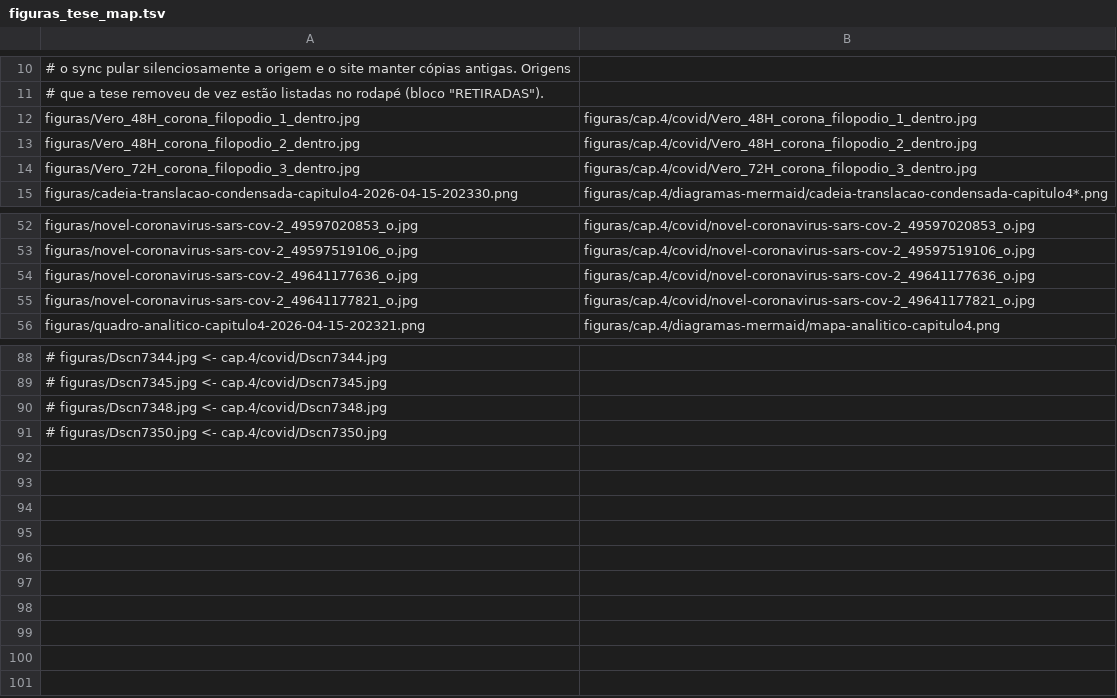
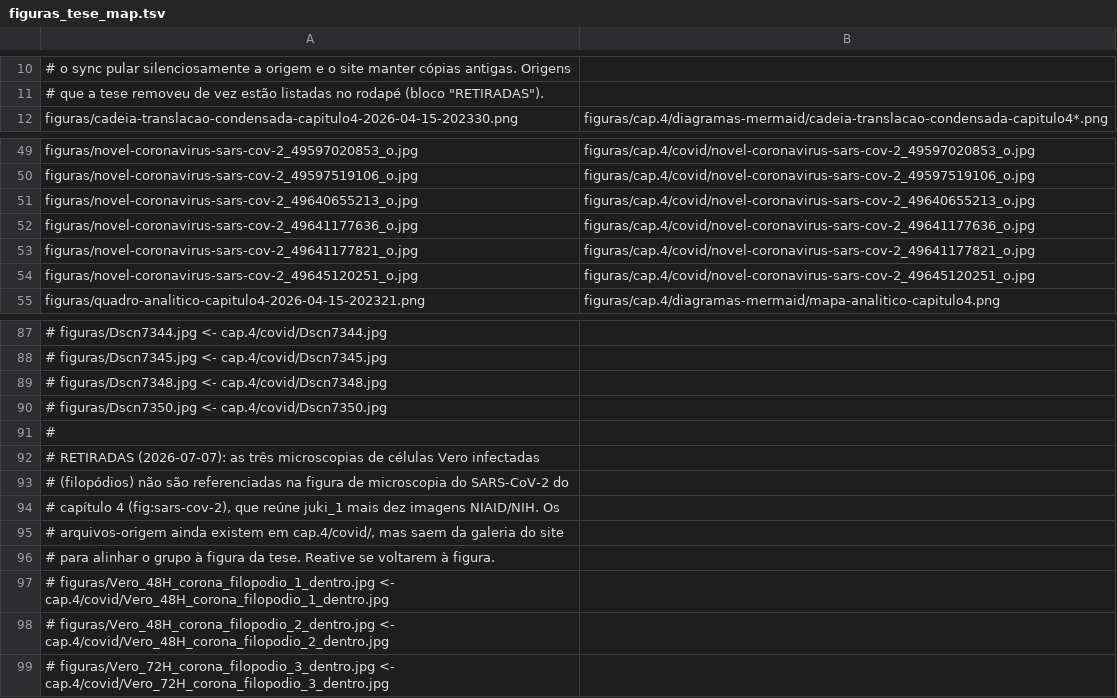
Before and after one commit to julianehelanski/etnografia-c4ai, a TSV file: infranodus/figuras_tese_map.tsv, drawn as a sheet; only a part is shown, gaps mark what is left out; removed rows and columns are numbered as before the commit, all else as after; the diff names each change by its address in the sheet, - before the commit and + after, or states it on an @@ line.

```diff
--- a/infranodus/figuras_tese_map.tsv
+++ b/infranodus/figuras_tese_map.tsv
-row 12: figuras/Vero_48H_corona_filopodio_1_dentro.jpg | figuras/cap.4/covid/Vero_48H_corona_filopodio_1_dentro.jpg
-row 13: figuras/Vero_48H_corona_filopodio_2_dentro.jpg | figuras/cap.4/covid/Vero_48H_corona_filopodio_2_dentro.jpg
-row 14: figuras/Vero_72H_corona_filopodio_3_dentro.jpg | figuras/cap.4/covid/Vero_72H_corona_filopodio_3_dentro.jpg
+row 51: figuras/novel-coronavirus-sars-cov-2_49640655213_o.jpg | figuras/cap.4/covid/novel-coronavirus-sars-cov-2_49640655213_o.jpg
+row 54: figuras/novel-coronavirus-sars-cov-2_49645120251_o.jpg | figuras/cap.4/covid/novel-coronavirus-sars-cov-2_49645120251_o.jpg
+row 91: #
+row 92: # RETIRADAS (2026-07-07): as três microscopias de células Vero infectadas
+row 93: # (filopódios) não são referenciadas na figura de microscopia do SARS-CoV-2 do
+row 94: # capítulo 4 (fig:sars-cov-2), que reúne juki_1 mais dez imagens NIAID/NIH. Os
+row 95: # arquivos-origem ainda existem em cap.4/covid/, mas saem da galeria do site
+row 96: # para alinhar o grupo à figura da tese. Reative se voltarem à figura.
+row 97: # figuras/Vero_48H_corona_filopodio_1_dentro.jpg <- cap.4/covid/Vero_48H_corona_filopodio_1_dentro.jpg
+row 98: # figuras/Vero_48H_corona_filopodio_2_dentro.jpg <- cap.4/covid/Vero_48H_corona_filopodio_2_dentro.jpg
+row 99: # figuras/Vero_72H_corona_filopodio_3_dentro.jpg <- cap.4/covid/Vero_72H_corona_filopodio_3_dentro.jpg
```
Also changed, not shown: 5 other files.
